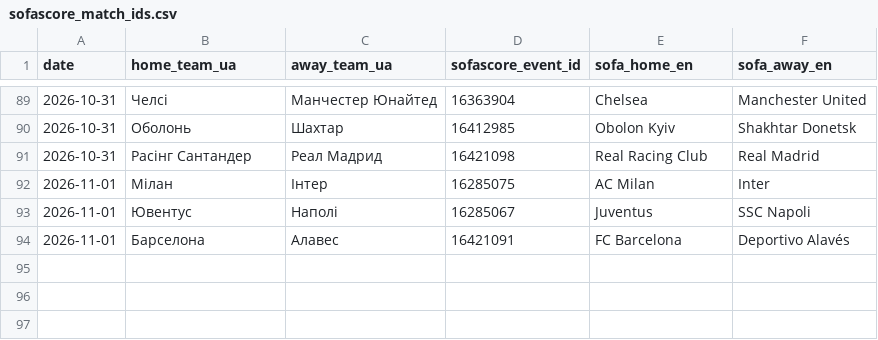
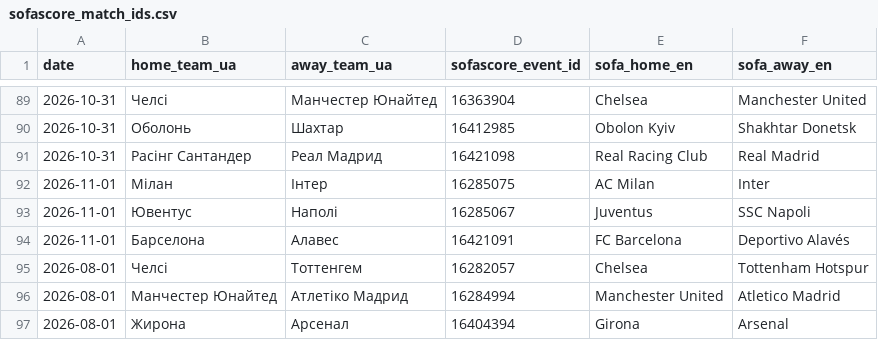
Before and after one commit to walltradeco/bobet-cl-2025, a CSV file: tools/sofascore_match_ids.csv, drawn as a sheet; only a part is shown, gaps mark what is left out.

Commit message:
Update sofascore_match_ids.csv

```diff
--- a/tools/sofascore_match_ids.csv
+++ b/tools/sofascore_match_ids.csv
@@ -94 +94,4 @@ date,home_team_ua,away_team_ua,sofascore_event_id,sofa_home_en,sofa_away_en
 2026-11-01,Барселона,Алавес,16421091,FC Barcelona,Deportivo Alavés
+2026-08-01,Челсі,Тоттенгем,16282057,Chelsea,Tottenham Hotspur
+2026-08-01,Манчестер Юнайтед,Атлетіко Мадрид,16284994,Manchester United,Atletico Madrid
+2026-08-01,Жирона,Арсенал,16404394,Girona,Arsenal
```
